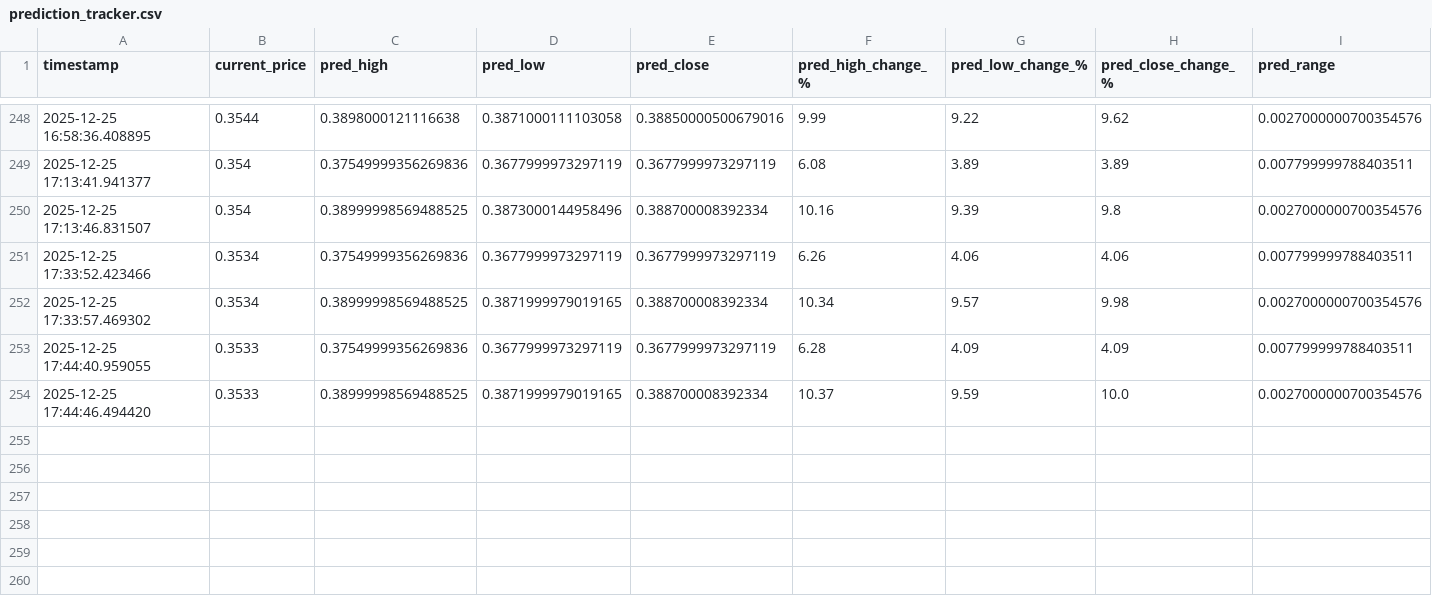
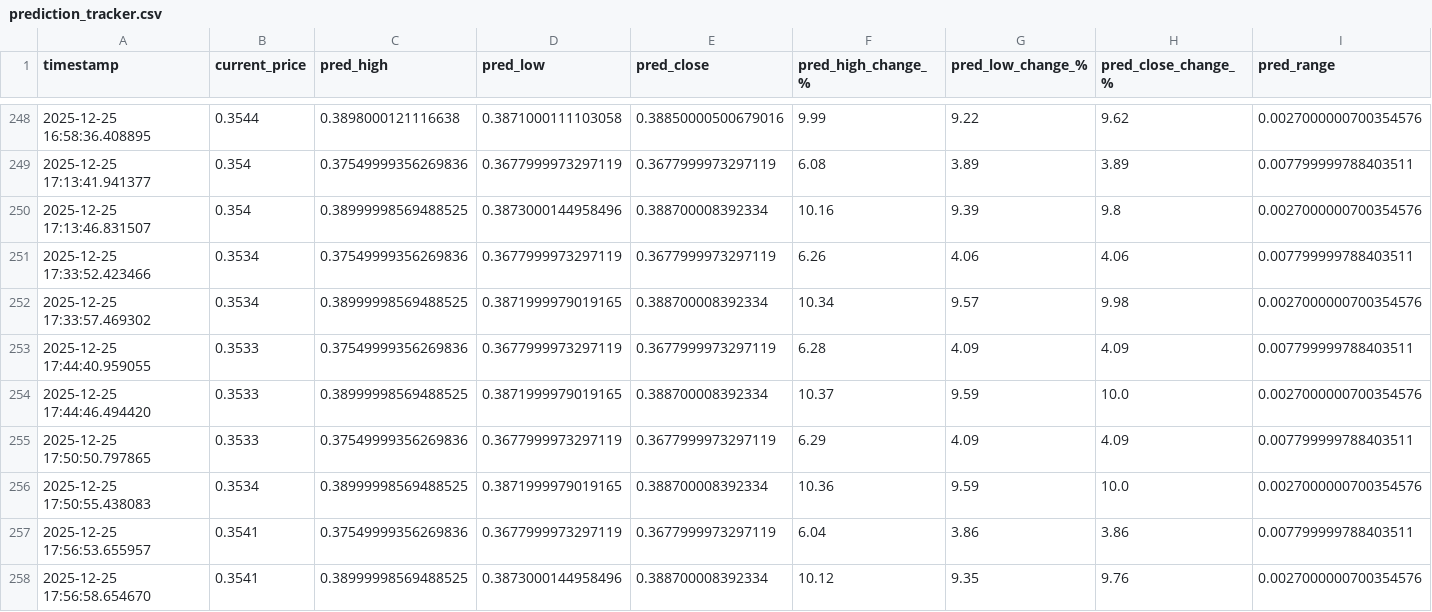
Before and after one commit to winningtrendingbots/winningtrendingbots.github.io, a CSV file: prediction_tracker.csv, drawn as a sheet; only a part is shown, gaps mark what is left out; rows hold the shown columns only; the diff names each change by its address in the sheet, - before the commit and + after, or states it on an @@ line.

```diff
--- a/prediction_tracker.csv
+++ b/prediction_tracker.csv
+row 255: 2025-12-25 17:50:50.797865 | 0.3533 | 0.37549999356269836 | 0.3677999973297119 | 0.3677999973297119 | 6.29 | 4.09 | 4.09 | 0.007799999788403511
+row 256: 2025-12-25 17:50:55.438083 | 0.3534 | 0.38999998569488525 | 0.3871999979019165 | 0.388700008392334 | 10.36 | 9.59 | 10.0 | 0.0027000000700354576
+row 257: 2025-12-25 17:56:53.655957 | 0.3541 | 0.37549999356269836 | 0.3677999973297119 | 0.3677999973297119 | 6.04 | 3.86 | 3.86 | 0.007799999788403511
+row 258: 2025-12-25 17:56:58.654670 | 0.3541 | 0.38999998569488525 | 0.3873000144958496 | 0.388700008392334 | 10.12 | 9.35 | 9.76 | 0.0027000000700354576
```
Also changed, not shown: 1 other file.
